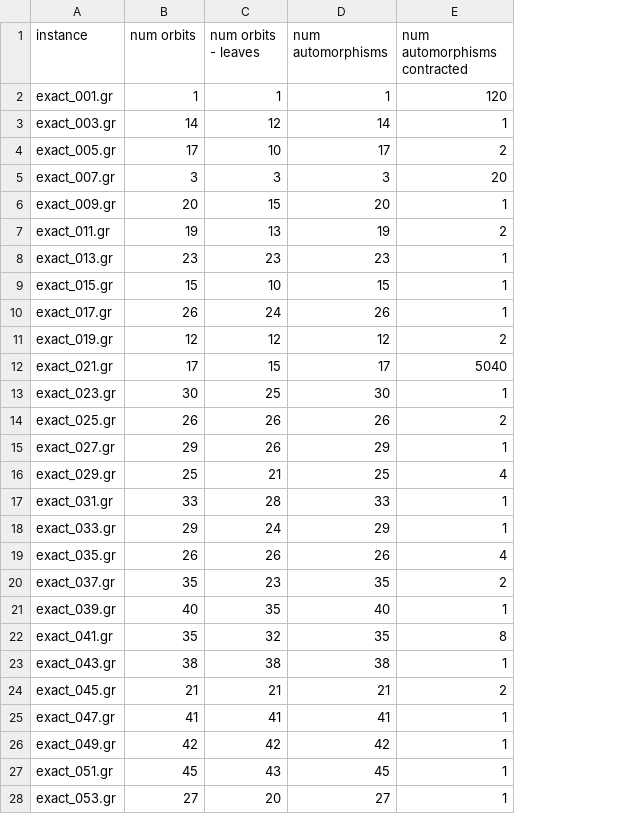
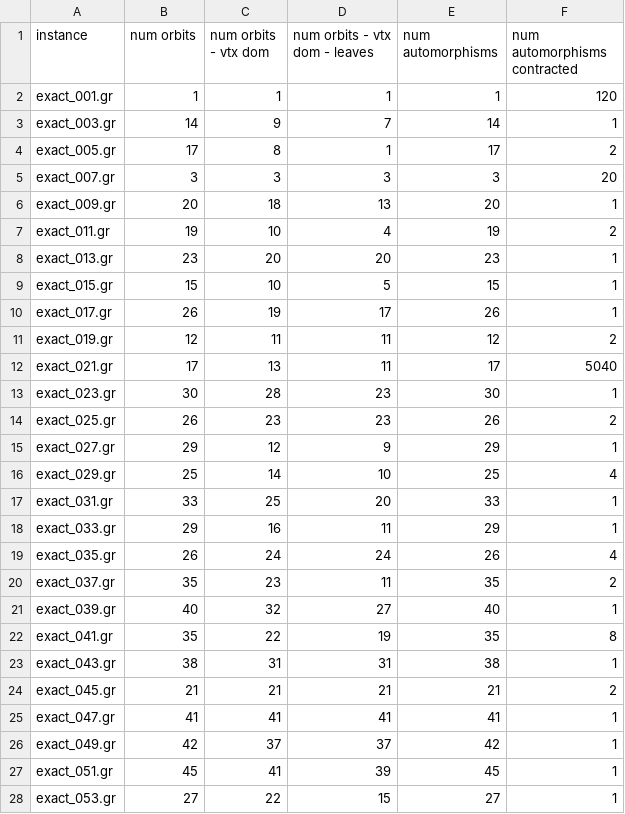
Before and after one commit to mjdv/tdULL, a CSV file: src/nauty_stats.csv, drawn as a sheet; only a part is shown; the diff covers the shown part only; the diff names each change by its address in the sheet, - before the commit and + after, or states it on an @@ line.

Commit message:
current stats

```diff
--- a/src/nauty_stats.csv
+++ b/src/nauty_stats.csv
+column D (num orbits - vtx dom - leaves), rows 2-28: 1 | 7 | 1 | 3 | 13 | 4 | 20 | 5 | 17 | 11 | 11 | 23 | 23 | 9 | 10 | 20 | 11 | 24 | 11 | 27 | 19 | 31 | 21 | 41 | 37 | 39 | 15
-C1: num orbits - leaves
+C1: num orbits - vtx dom
-C3 (num orbits - vtx dom): 12
+C3 (num orbits - vtx dom): 9
-C4 (num orbits - vtx dom): 10
+C4 (num orbits - vtx dom): 8
-C6 (num orbits - vtx dom): 15
+C6 (num orbits - vtx dom): 18
-C7 (num orbits - vtx dom): 13
+C7 (num orbits - vtx dom): 10
-C8 (num orbits - vtx dom): 23
+C8 (num orbits - vtx dom): 20
-C10 (num orbits - vtx dom): 24
+C10 (num orbits - vtx dom): 19
-C11 (num orbits - vtx dom): 12
+C11 (num orbits - vtx dom): 11
-C12 (num orbits - vtx dom): 15
+C12 (num orbits - vtx dom): 13
-C13 (num orbits - vtx dom): 25
+C13 (num orbits - vtx dom): 28
-C14 (num orbits - vtx dom): 26
+C14 (num orbits - vtx dom): 23
-C15 (num orbits - vtx dom): 26
+C15 (num orbits - vtx dom): 12
-C16 (num orbits - vtx dom): 21
+C16 (num orbits - vtx dom): 14
-C17 (num orbits - vtx dom): 28
+C17 (num orbits - vtx dom): 25
-C18 (num orbits - vtx dom): 24
+C18 (num orbits - vtx dom): 16
-C19 (num orbits - vtx dom): 26
+C19 (num orbits - vtx dom): 24
-C21 (num orbits - vtx dom): 35
+C21 (num orbits - vtx dom): 32
-C22 (num orbits - vtx dom): 32
+C22 (num orbits - vtx dom): 22
-C23 (num orbits - vtx dom): 38
+C23 (num orbits - vtx dom): 31
-C26 (num orbits - vtx dom): 42
+C26 (num orbits - vtx dom): 37
-C27 (num orbits - vtx dom): 43
+C27 (num orbits - vtx dom): 41
-C28 (num orbits - vtx dom): 20
+C28 (num orbits - vtx dom): 22
```
Also changed, not shown: 26 removed rows and 39 edited cells elsewhere in this file, 1 other file.
